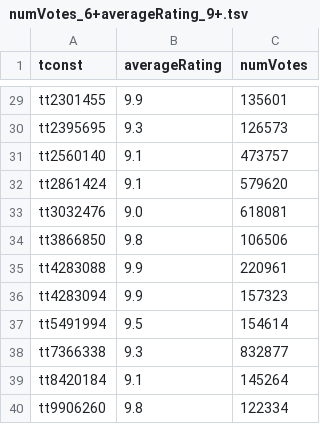
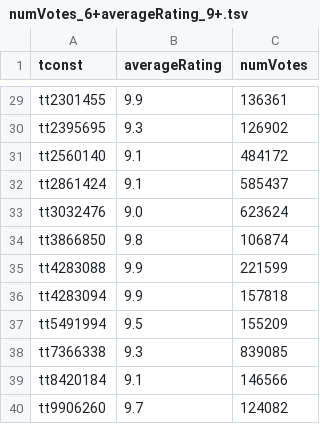
Before and after one commit to milankomaj/data, a TSV file: imdb/numVotes_6+averageRating_9+.tsv, drawn as a sheet; only a part is shown, gaps mark what is left out; the diff covers the shown part only; the diff names each change by its address in the sheet, - before the commit and + after, or states it on an @@ line.

```diff
--- a/imdb/numVotes_6+averageRating_9+.tsv
+++ b/imdb/numVotes_6+averageRating_9+.tsv
-C29 (numVotes): 135601
+C29 (numVotes): 136361
-C30 (numVotes): 126573
+C30 (numVotes): 126902
-C31 (numVotes): 473757
+C31 (numVotes): 484172
-C32 (numVotes): 579620
+C32 (numVotes): 585437
-C33 (numVotes): 618081
+C33 (numVotes): 623624
-C34 (numVotes): 106506
+C34 (numVotes): 106874
-C35 (numVotes): 220961
+C35 (numVotes): 221599
-C36 (numVotes): 157323
+C36 (numVotes): 157818
-C37 (numVotes): 154614
+C37 (numVotes): 155209
-C38 (numVotes): 832877
+C38 (numVotes): 839085
-C39 (numVotes): 145264
+C39 (numVotes): 146566
-B40 (averageRating): 9.8
+B40 (averageRating): 9.7
-C40 (numVotes): 122334
+C40 (numVotes): 124082
```
Also changed, not shown: 27 edited cells elsewhere in this file, imdb/imdb.tsv, imdb/numVotes_6+.tsv, 1 other file.
